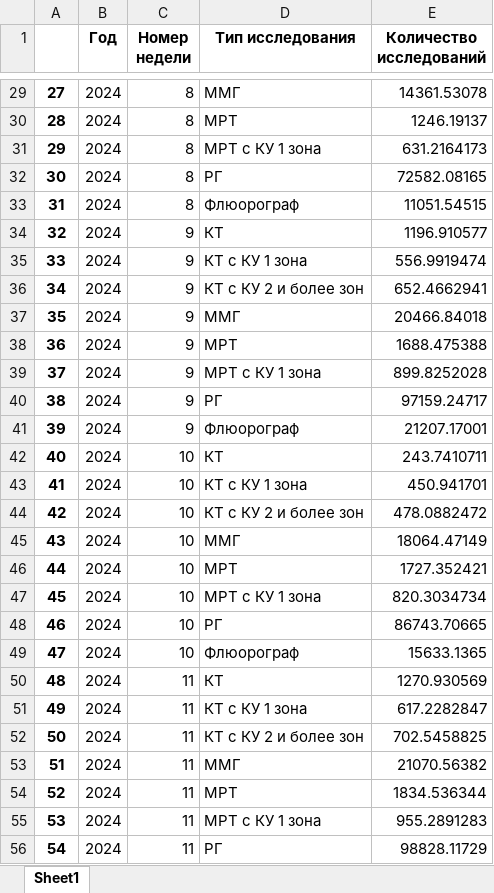
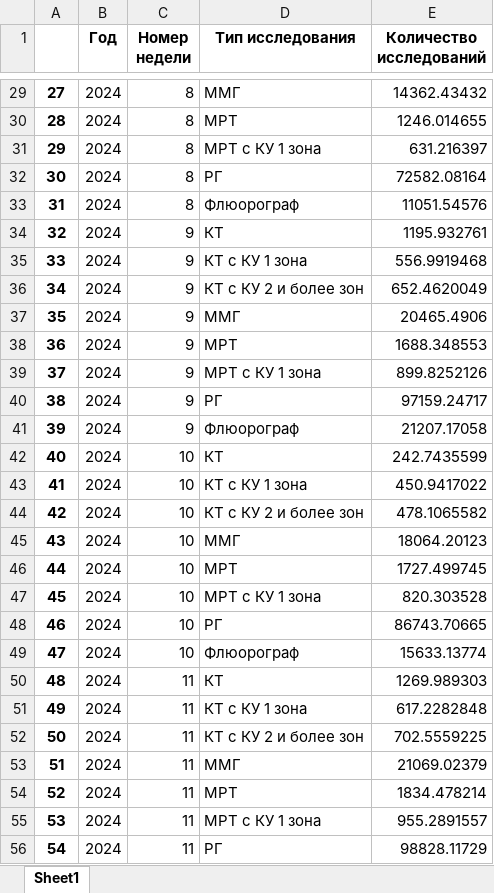
Before and after one commit to svezhest/ldt-2024-9, an Excel workbook: backend/predictions.xlsx, sheet Sheet1, drawn as a sheet; only a part is shown, gaps mark what is left out; values as stored, in another font and other column widths than the file's, no borders; the diff covers the shown part only; the diff names each change by its address in the sheet, - before the commit and + after, or states it on an @@ line.

```diff
--- a/backend/predictions.xlsx (sheet Sheet1)
+++ b/backend/predictions.xlsx (sheet Sheet1)
-E29 (Количество исследований): 14361.53078
+E29 (Количество исследований): 14362.43432
-E30 (Количество исследований): 1246.19137
+E30 (Количество исследований): 1246.014655
-E31 (Количество исследований): 631.2164173
+E31 (Количество исследований): 631.216397
-E32 (Количество исследований): 72582.08165
+E32 (Количество исследований): 72582.08164
-E33 (Количество исследований): 11051.54515
+E33 (Количество исследований): 11051.54576
-E34 (Количество исследований): 1196.910577
+E34 (Количество исследований): 1195.932761
-E35 (Количество исследований): 556.9919474
+E35 (Количество исследований): 556.9919468
-E36 (Количество исследований): 652.4662941
+E36 (Количество исследований): 652.4620049
-E37 (Количество исследований): 20466.84018
+E37 (Количество исследований): 20465.4906
-E38 (Количество исследований): 1688.475388
+E38 (Количество исследований): 1688.348553
-E39 (Количество исследований): 899.8252028
+E39 (Количество исследований): 899.8252126
-E41 (Количество исследований): 21207.17001
+E41 (Количество исследований): 21207.17058
-E42 (Количество исследований): 243.7410711
+E42 (Количество исследований): 242.7435599
-E43 (Количество исследований): 450.941701
+E43 (Количество исследований): 450.9417022
-E44 (Количество исследований): 478.0882472
+E44 (Количество исследований): 478.1065582
-E45 (Количество исследований): 18064.47149
+E45 (Количество исследований): 18064.20123
-E46 (Количество исследований): 1727.352421
+E46 (Количество исследований): 1727.499745
-E47 (Количество исследований): 820.3034734
+E47 (Количество исследований): 820.303528
-E49 (Количество исследований): 15633.1365
+E49 (Количество исследований): 15633.13774
-E50 (Количество исследований): 1270.930569
+E50 (Количество исследований): 1269.989303
-E51 (Количество исследований): 617.2282847
+E51 (Количество исследований): 617.2282848
-E52 (Количество исследований): 702.5458825
+E52 (Количество исследований): 702.5559225
-E53 (Количество исследований): 21070.56382
+E53 (Количество исследований): 21069.02379
-E54 (Количество исследований): 1834.536344
+E54 (Количество исследований): 1834.478214
-E55 (Количество исследований): 955.2891283
+E55 (Количество исследований): 955.2891557
```
Also changed, not shown: 156 edited cells elsewhere in this sheet, 6 other files.
